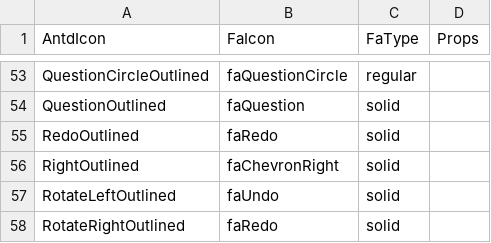
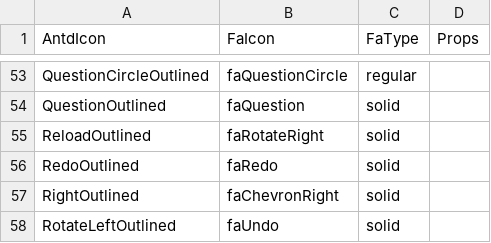
Before and after one commit to CodeExpertETH/antd-fa-icons, a CSV file: scripts/requiredIcons.csv, drawn as a sheet; only a part is shown, gaps mark what is left out; the shorter side is filled out with more unchanged rows.

Commit message:
added missing icon

```diff
--- a/scripts/requiredIcons.csv
+++ b/scripts/requiredIcons.csv
@@ -54,2 +54,3 @@ QuestionCircleOutlined, faQuestionCircle, regular,
 QuestionOutlined, faQuestion, solid,
+ReloadOutlined,faRotateRight,solid,
 RedoOutlined,faRedo,solid,
```
Also changed, not shown: 2 other files.
